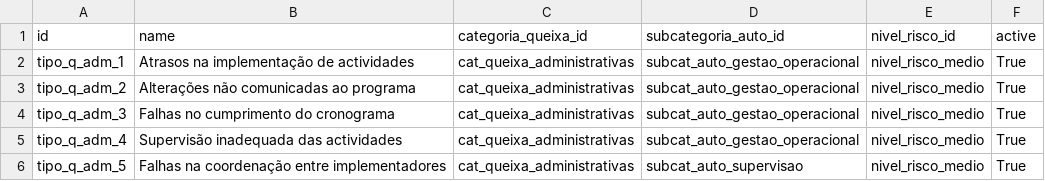
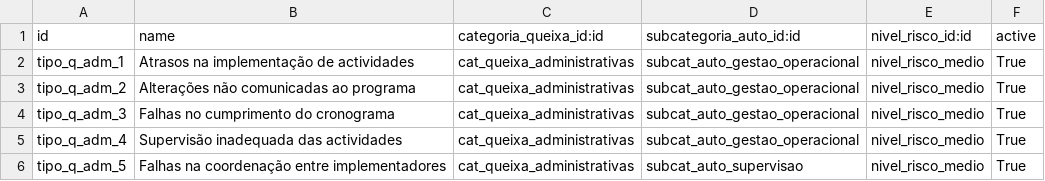
Before and after one commit to roboboinc/linhafala_odoo, a CSV file: data/linhafala.chamada.assistance.tipo_queixa.csv, drawn as a sheet; only a part is shown.

```diff
--- a/data/linhafala.chamada.assistance.tipo_queixa.csv
+++ b/data/linhafala.chamada.assistance.tipo_queixa.csv
@@ -1,2 +1,2 @@
-id,name,categoria_queixa_id,subcategoria_auto_id,nivel_risco_id,active
+id,name,categoria_queixa_id:id,subcategoria_auto_id:id,nivel_risco_id:id,active
 tipo_q_adm_1,Atrasos na implementação de actividades,cat_queixa_administrativas,subcat_auto_gestao_operacional,nivel_risco_medio,True
```
